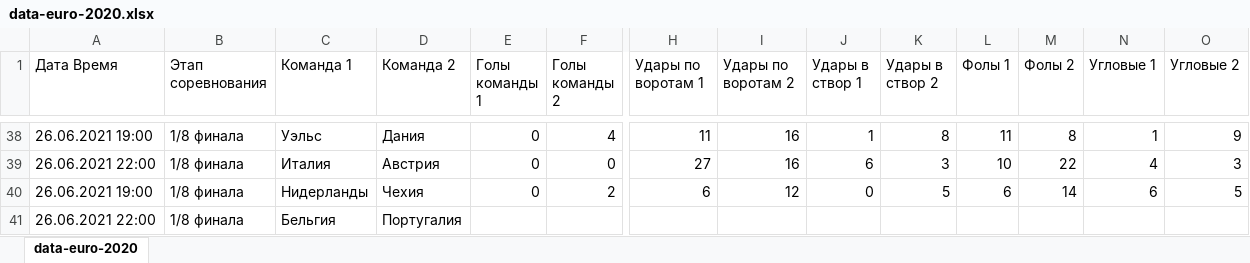
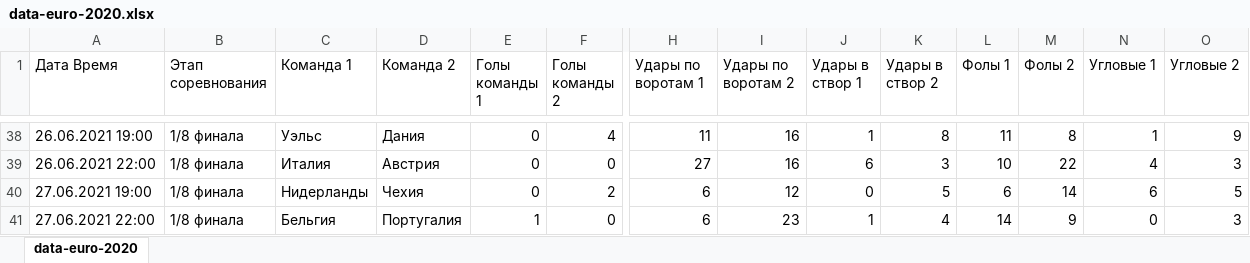
Before and after one commit to v5v5/data-euro-2020, an Excel workbook: data-euro-2020.xlsx, sheet data-euro-2020, drawn as a sheet; only a part is shown, gaps mark what is left out; values as stored, in another font and other column widths than the file's, no borders; removed rows and columns are numbered as before the commit, all else as after; rows hold the shown columns only; the diff names each change by its address in the sheet, - before the commit and + after, or states it on an @@ line.

Commit message:
added new mathes

```diff
--- a/data-euro-2020.xlsx (sheet data-euro-2020)
+++ b/data-euro-2020.xlsx (sheet data-euro-2020)
-A40 (Дата Время): 26.06.2021 19:00
+A40 (Дата Время): 27.06.2021 19:00
-row 41: 26.06.2021 22:00 | 1/8 финала | Бельгия | Португалия
+row 41: 27.06.2021 22:00 | 1/8 финала | Бельгия | Португалия | 1 | 0 | 6 | 23 | 1 | 4 | 14 | 9 | 0 | 3
```
